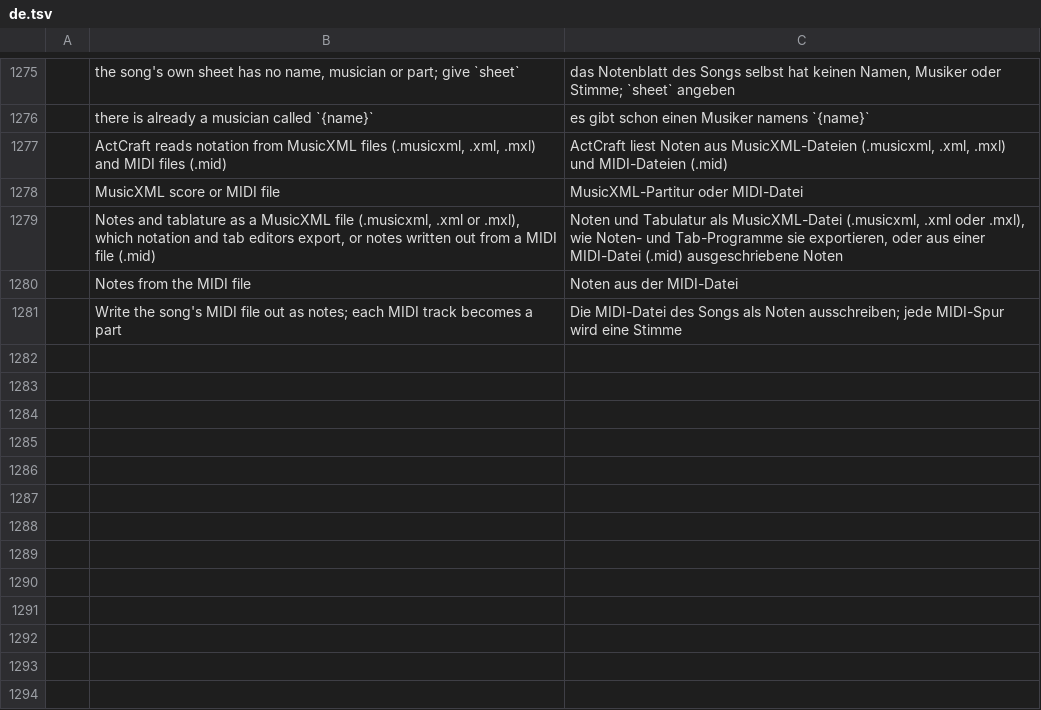
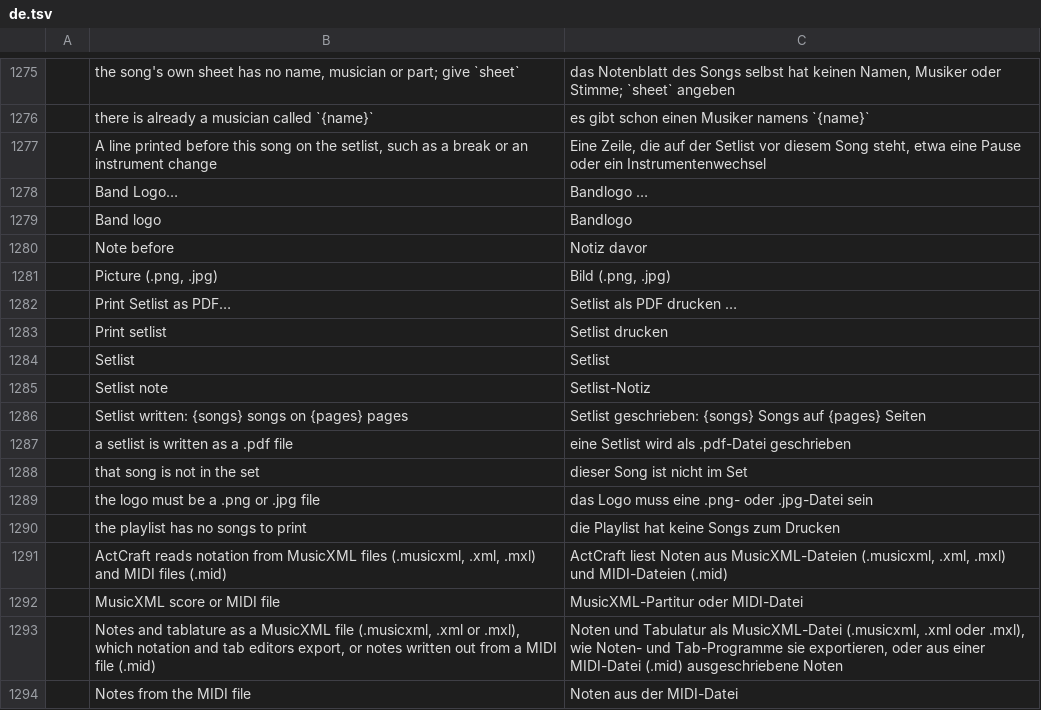
Before and after one commit to actcraftlive/ActCraft, a TSV file: crates/actcraft-ui/i18n/de.tsv, drawn as a sheet; only a part is shown, gaps mark what is left out; the shorter side is filled out with more unchanged rows; the diff names each change by its address in the sheet, - before the commit and + after, or states it on an @@ line.

Commit message:
Print a playlist's setlist as a PDF (#92)
Playlist > Print Setlist as PDF… writes the open playlist on A4 for the
stage floor: the band's logo (Playlist > Band Logo…, a PNG or JPEG) and
the concert's name (the playlist's) at the top, then each set with its
time, each song's number, title and length, and the time of all songs.
It is as large as fits one page and only gets smaller, then longer,
for long lists. It has no words of its own, so it reads the same in
any language.

A line can be printed before any song of a set, such as a break or an
instrument change: Note beside the song in the playlist, or set.note.

The PDF is written with the shared craft-pdf writer (krilla, patched
from craft-libs like hayro) in the window's own font, with skrifa for
text widths; on desktops only, like DOCX lyrics. Commands:
playlist.export_setlist, setlist.logo, set.note.

```diff
--- a/crates/actcraft-ui/i18n/de.tsv
+++ b/crates/actcraft-ui/i18n/de.tsv
+row 1277:  | A line printed before this song on the setlist, such as a break or an instrument change | Eine Zeile, die auf der Setlist vor diesem Song steht, etwa eine Pause oder ein Instrumentenwechsel
+row 1278:  | Band Logo… | Bandlogo …
+row 1279:  | Band logo | Bandlogo
+row 1280:  | Note before | Notiz davor
+row 1281:  | Picture (.png, .jpg) | Bild (.png, .jpg)
+row 1282:  | Print Setlist as PDF… | Setlist als PDF drucken …
+row 1283:  | Print setlist | Setlist drucken
+row 1284:  | Setlist | Setlist
+row 1285:  | Setlist note | Setlist-Notiz
+row 1286:  | Setlist written: {songs} songs on {pages} pages | Setlist geschrieben: {songs} Songs auf {pages} Seiten
+row 1287:  | a setlist is written as a .pdf file | eine Setlist wird als .pdf-Datei geschrieben
+row 1288:  | that song is not in the set | dieser Song ist nicht im Set
+row 1289:  | the logo must be a .png or .jpg file | das Logo muss eine .png- oder .jpg-Datei sein
+row 1290:  | the playlist has no songs to print | die Playlist hat keine Songs zum Drucken
```
Also changed, not shown: 13 other files.
